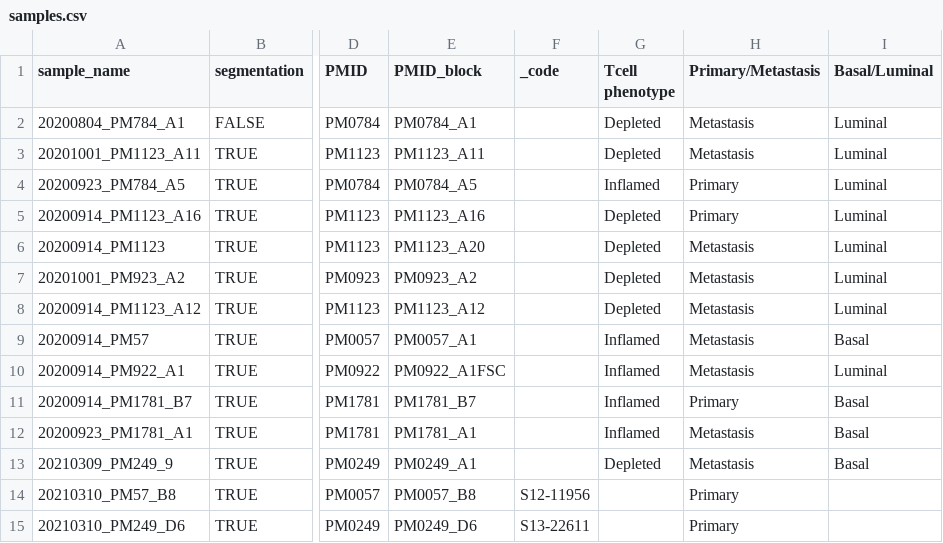
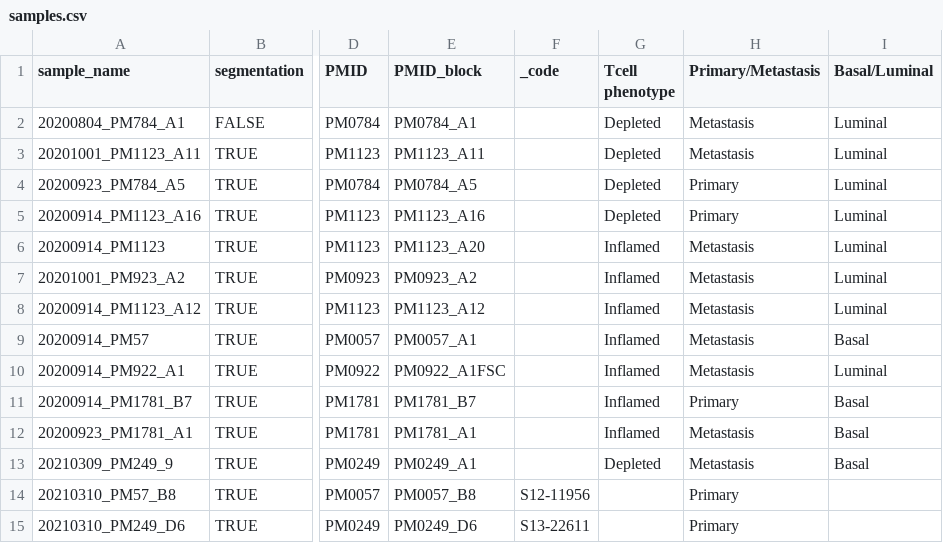
Before and after one commit to ElementoLab/utuc-imc, a CSV file: metadata/samples.csv, drawn as a sheet; only a part is shown, gaps mark what is left out; the diff names each change by its address in the sheet, - before the commit and + after, or states it on an @@ line.

Commit message:
fix Tcell phenotype annotation to match RNA score; additional visualizations for case w/ different primary/metastasis

```diff
--- a/metadata/samples.csv
+++ b/metadata/samples.csv
-G4 (Tcell phenotype): Inflamed
+G4 (Tcell phenotype): Depleted
-G6:G8 (Tcell phenotype): Depleted
+G6:G8 (Tcell phenotype): Inflamed
```
Also changed, not shown: 1 other file.
